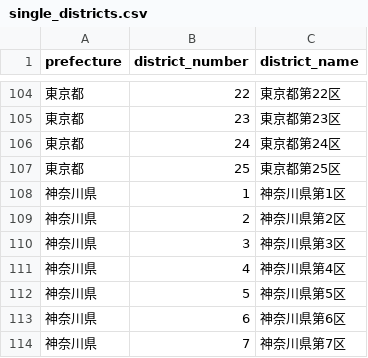
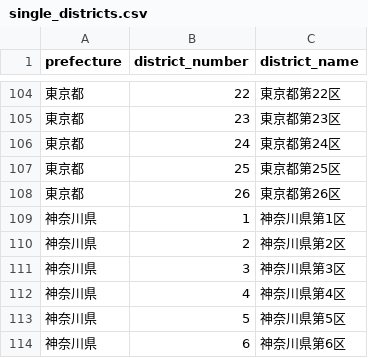
Before and after one commit to Nagi-Inaba/Street-Speech-Map, a CSV file: public/data/single_districts.csv, drawn as a sheet; only a part is shown, gaps mark what is left out; the shorter side is filled out with more unchanged rows; the diff names each change by its address in the sheet, - before the commit and + after, or states it on an @@ line.

```diff
--- a/public/data/single_districts.csv
+++ b/public/data/single_districts.csv
+row 108: 東京都 | 26 | 東京都第26区
```
Also changed, not shown: 23 other files.
